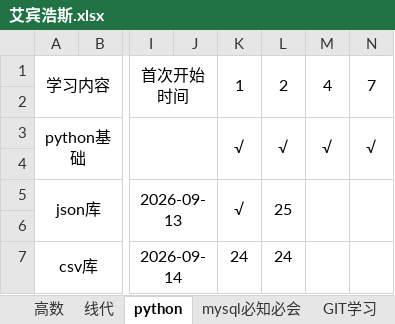
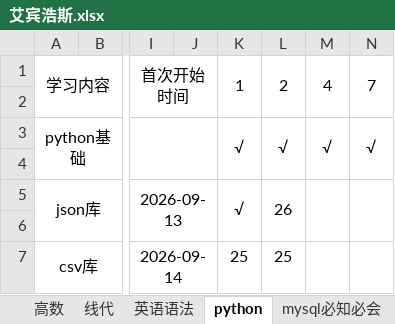
Before and after one commit to uKazuha/Note, an Excel workbook: 艾宾浩斯.xlsx, sheet python, drawn as a sheet; only a part is shown, gaps mark what is left out; values as stored, in another font and other column widths than the file's, no borders; the diff names each change by its address in the sheet, - before the commit and + after, or states it on an @@ line.

```diff
--- a/艾宾浩斯.xlsx (sheet python)
+++ b/艾宾浩斯.xlsx (sheet python)
+sheet tab: 英语语法
-L5: 25
+L5: 26
-K7: 24
+K7: 25
-L7: 24
+L7: 25
```
Also changed, not shown: sheet 高数, sheet mysql必知必会, sheet GIT学习, sheet 线代, other sheet tabs, formulas that keep their value, 5 other files.
